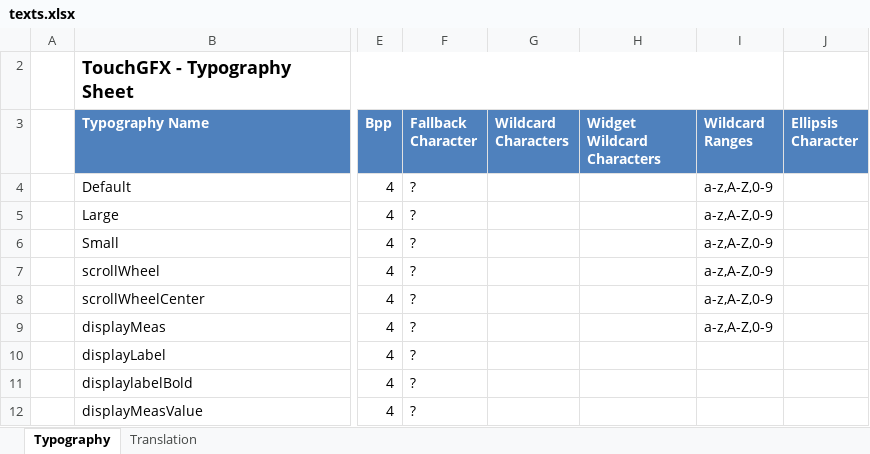
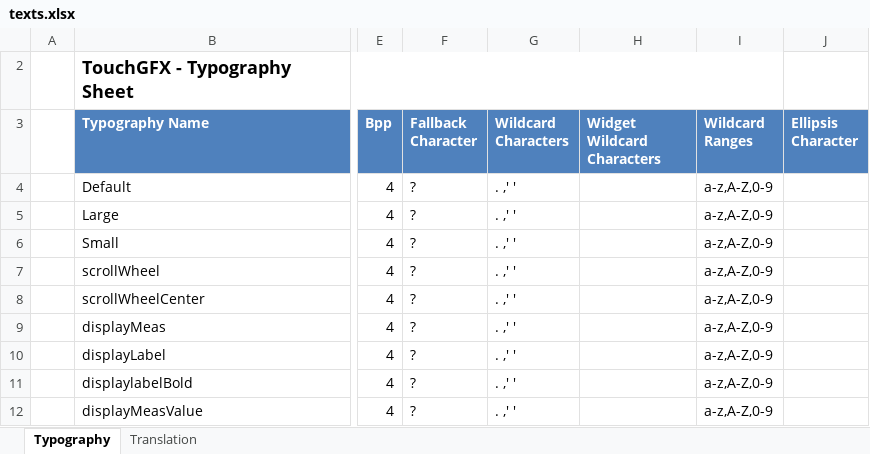
Before and after one commit to KacperJanowski98/STM32F7-TouchGFX-GUI-Time_counter, an Excel workbook: TouchGFX/assets/texts/texts.xlsx, sheet Typography, drawn as a sheet; only a part is shown, gaps mark what is left out; values as stored, in another font and other column widths than the file's, no borders; table styles not drawn; the diff names each change by its address in the sheet, - before the commit and + after, or states it on an @@ line.

```diff
--- a/TouchGFX/assets/texts/texts.xlsx (sheet Typography)
+++ b/TouchGFX/assets/texts/texts.xlsx (sheet Typography)
-G4:G12 (Wildcard Characters): (empty)
+G4:G12 (Wildcard Characters): . ,' '
-I10:I12 (Wildcard Ranges): (empty)
+I10:I12 (Wildcard Ranges): a-z,A-Z,0-9
```
Also changed, not shown: sheet Translation, 58 other files.
